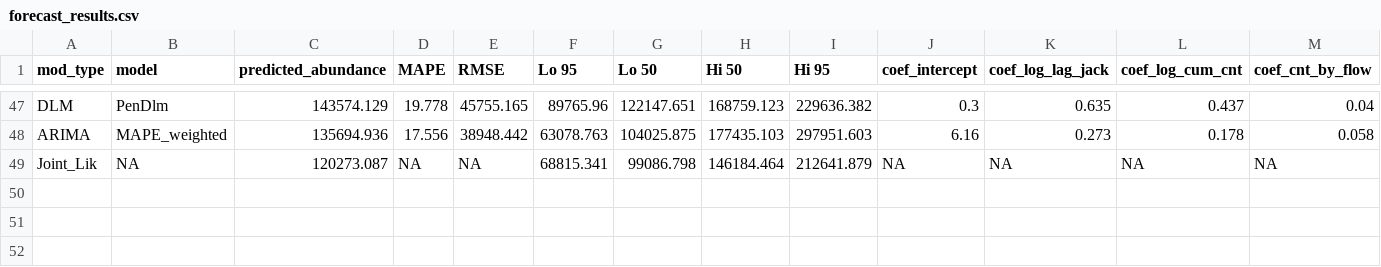
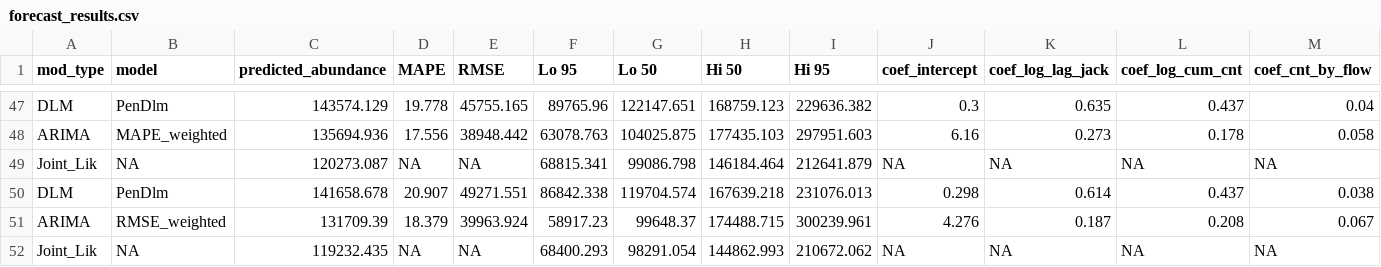
Before and after one commit to wdfw-fp/Inseasonfor, a CSV file: inst/data-cache/forecast_results.csv, drawn as a sheet; only a part is shown, gaps mark what is left out; rows hold the shown columns only; the diff names each change by its address in the sheet, - before the commit and + after, or states it on an @@ line.

Commit message:
Update CSV files

```diff
--- a/inst/data-cache/forecast_results.csv
+++ b/inst/data-cache/forecast_results.csv
+row 50: DLM | PenDlm | 141658.678 | 20.907 | 49271.551 | 86842.338 | 119704.574 | 167639.218 | 231076.013 | 0.298 | 0.614 | 0.437 | 0.038
+row 51: ARIMA | RMSE_weighted | 131709.39 | 18.379 | 39963.924 | 58917.23 | 99648.37 | 174488.715 | 300239.961 | 4.276 | 0.187 | 0.208 | 0.067
+row 52: Joint_Lik | NA | 119232.435 | NA | NA | 68400.293 | 98291.054 | 144862.993 | 210672.062 | NA | NA | NA | NA
```
